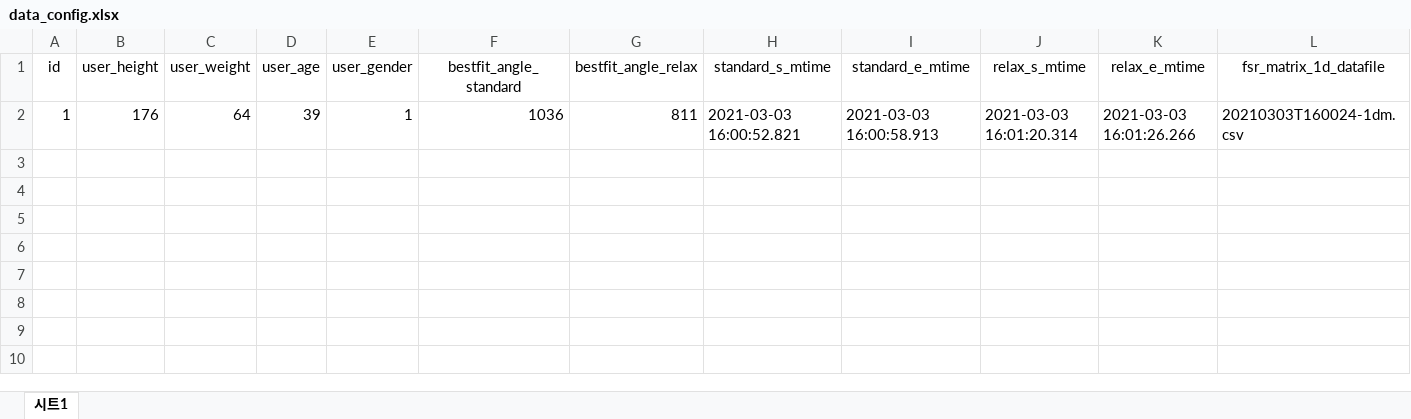
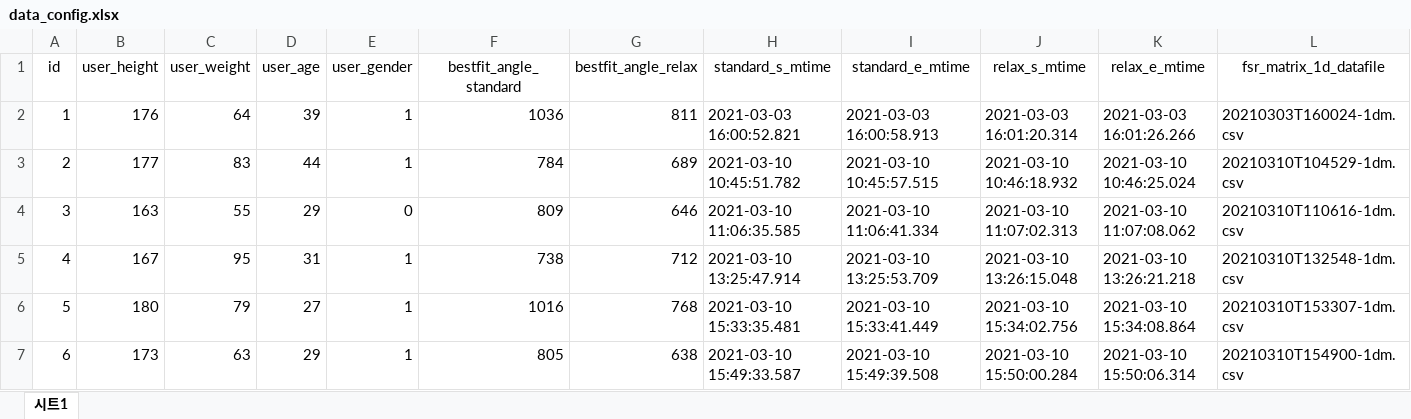
Before and after one commit to elecun/mlpack, an Excel workbook: 2021_legrest/data/train/data_config.xlsx, sheet 시트1, drawn as a sheet; only a part is shown; values as stored, in another font and other column widths than the file's, no borders; rows hold the shown columns only; the diff names each change by its address in the sheet, - before the commit and + after, or states it on an @@ line.

Commit message:
add converted datasets more

```diff
--- a/2021_legrest/data/train/data_config.xlsx (sheet 시트1)
+++ b/2021_legrest/data/train/data_config.xlsx (sheet 시트1)
+row 3: 2 | 177 | 83 | 44 | 1 | 784 | 689 | 2021-03-10 10:45:51.782 | 2021-03-10 10:45:57.515 | 2021-03-10 10:46:18.932 | 2021-03-10 10:46:25.024 | 20210310T104529-1dm.csv
+row 4: 3 | 163 | 55 | 29 | 0 | 809 | 646 | 2021-03-10 11:06:35.585 | 2021-03-10 11:06:41.334 | 2021-03-10 11:07:02.313 | 2021-03-10 11:07:08.062 | 20210310T110616-1dm.csv
+row 5: 4 | 167 | 95 | 31 | 1 | 738 | 712 | 2021-03-10 13:25:47.914 | 2021-03-10 13:25:53.709 | 2021-03-10 13:26:15.048 | 2021-03-10 13:26:21.218 | 20210310T132548-1dm.csv
+row 6: 5 | 180 | 79 | 27 | 1 | 1016 | 768 | 2021-03-10 15:33:35.481 | 2021-03-10 15:33:41.449 | 2021-03-10 15:34:02.756 | 2021-03-10 15:34:08.864 | 20210310T153307-1dm.csv
+row 7: 6 | 173 | 63 | 29 | 1 | 805 | 638 | 2021-03-10 15:49:33.587 | 2021-03-10 15:49:39.508 | 2021-03-10 15:50:00.284 | 2021-03-10 15:50:06.314 | 20210310T154900-1dm.csv
```
Also changed, not shown: 24 other files.
